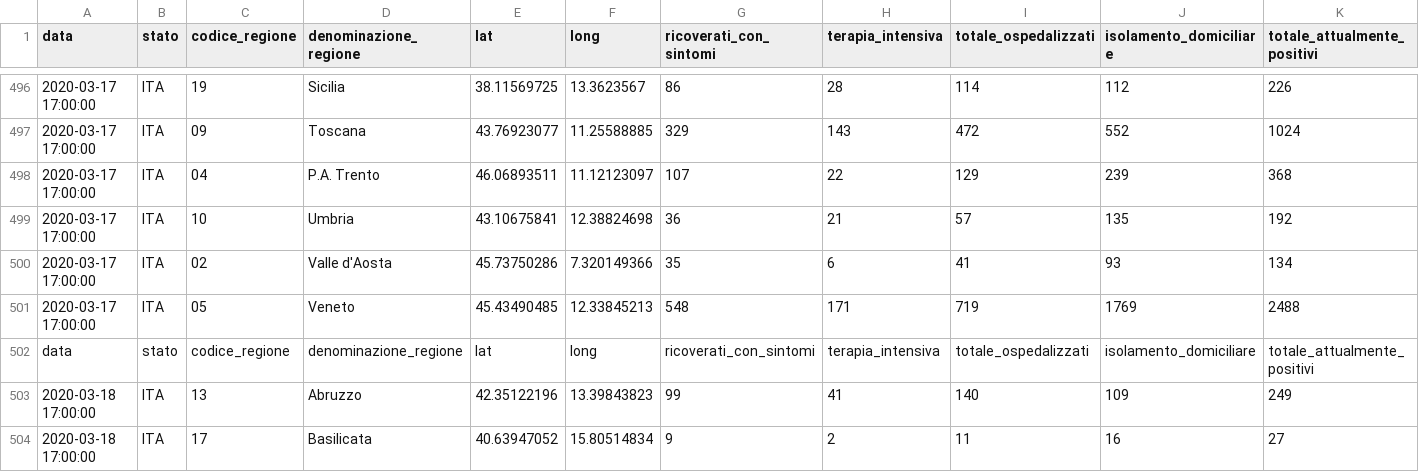
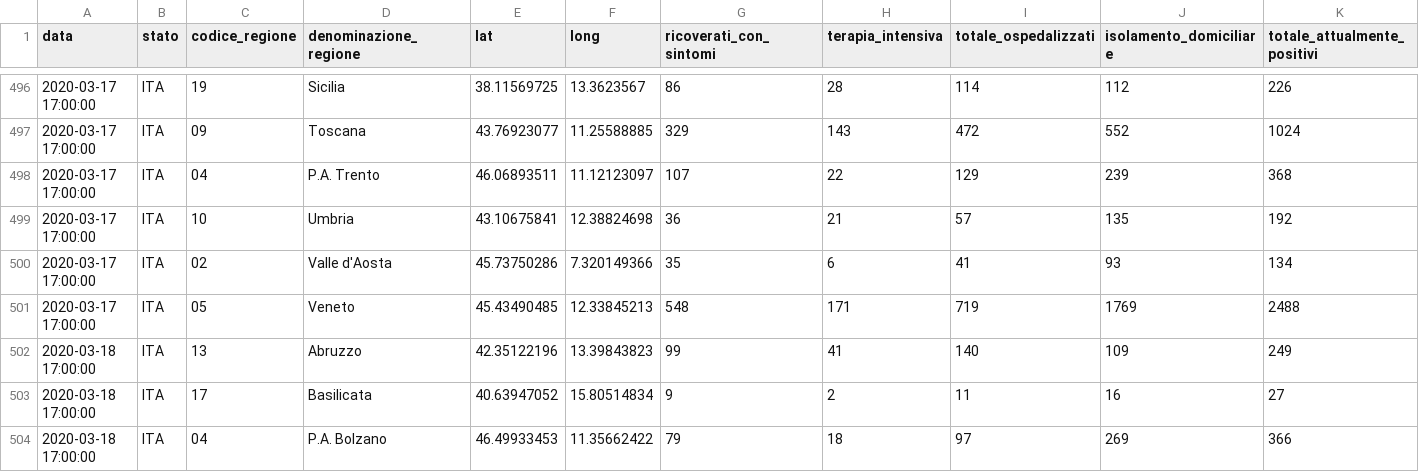
Before and after one commit to fmossott/COVID19, a CSV file: combined/regioni.csv, drawn as a sheet; only a part is shown, gaps mark what is left out; the shorter side is filled out with more unchanged rows; rows hold the shown columns only; the diff names each change by its address in the sheet, - before the commit and + after, or states it on an @@ line.

Commit message:
Update regioni.csv

```diff
--- a/combined/regioni.csv
+++ b/combined/regioni.csv
-row 502: data | stato | codice_regione | denominazione_regione | lat | long | ricoverati_con_sintomi | terapia_intensiva | totale_ospedalizzati | isolamento_domiciliare | totale_attualmente_positivi
```
